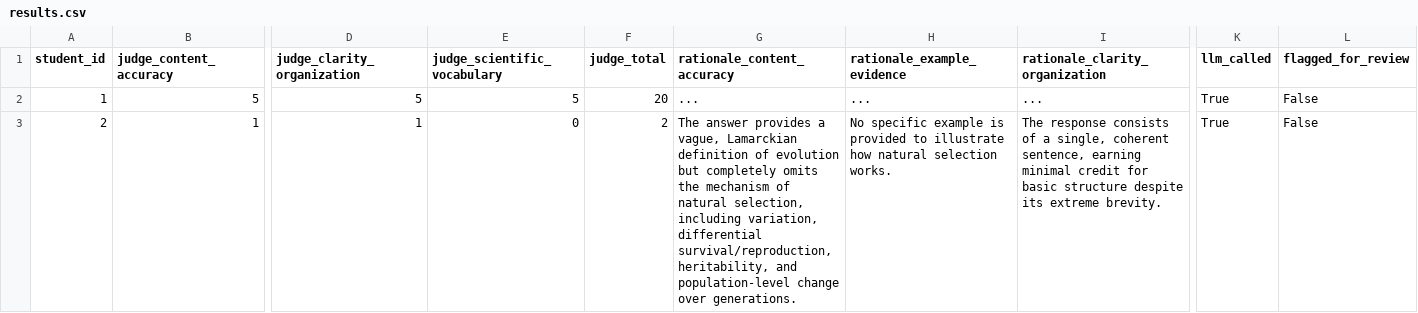
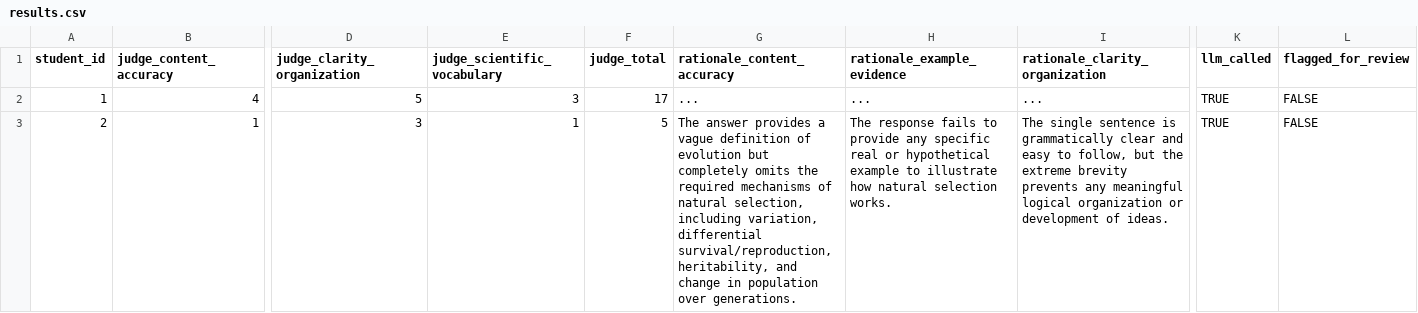
Before and after one commit to tusharharsan1/Ai-Judge-, a CSV file: results.csv, drawn as a sheet; only a part is shown, gaps mark what is left out; the diff covers the shown part only; the diff names each change by its address in the sheet, - before the commit and + after, or states it on an @@ line.

```diff
--- a/results.csv
+++ b/results.csv
-B2 (judge_content_accuracy): 5
+B2 (judge_content_accuracy): 4
-E2 (judge_scientific_vocabulary): 5
+E2 (judge_scientific_vocabulary): 3
-F2 (judge_total): 20
+F2 (judge_total): 17
-K2:K3 (llm_called): True
+K2:K3 (llm_called): TRUE
-L2:L3 (flagged_for_review): False
+L2:L3 (flagged_for_review): FALSE
-D3 (judge_clarity_organization): 1
+D3 (judge_clarity_organization): 3
-E3 (judge_scientific_vocabulary): 0
+E3 (judge_scientific_vocabulary): 1
-F3 (judge_total): 2
+F3 (judge_total): 5
-G3 (rationale_content_accuracy): …provides a vague, Lamarckian definition of evolution but completely omits the mechanism of natural selection, including variation, differential survival/reproduction, heritability, and population-level change over generations.
+G3 (rationale_content_accuracy): …provides a vague definition of evolution but completely omits the required mechanisms of natural selection, including variation, differential survival/reproduction, heritability, and change in population over generations.
-H3 (rationale_example_evidence): No specific example is provided to illustrate…
+H3 (rationale_example_evidence): The response fails to provide any specific real or hypothetical example to illustrate…
-I3 (rationale_clarity_organization): The response consists of a single, coherent sentence, earning minimal credit for basic structure despite its extreme brevity.
+I3 (rationale_clarity_organization): The single sentence is grammatically clear and easy to follow, but the extreme brevity prevents any meaningful logical organization or development of ideas.
```
Also changed, not shown: 140 edited cells elsewhere in this file, 1 other file.
